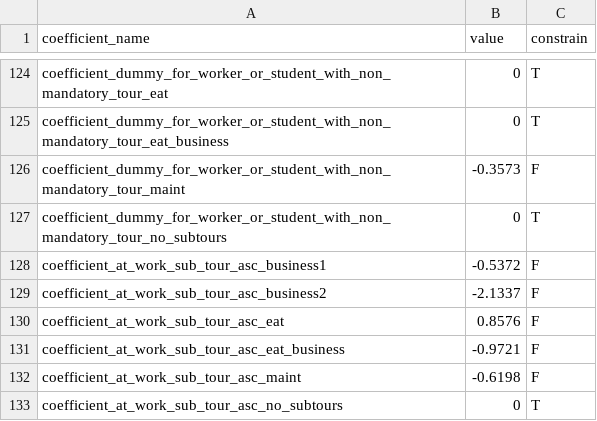
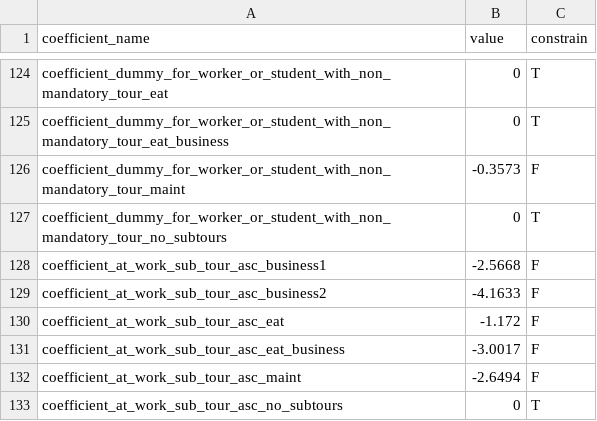
Before and after one commit to CMAP-REPOS/cmap_abm, a CSV file: activitysim/configs/atwork_subtour_frequency_coefficients.csv, drawn as a sheet; only a part is shown, gaps mark what is left out.

Commit message:
atwork tour freq calibration

```diff
--- a/activitysim/configs/atwork_subtour_frequency_coefficients.csv
+++ b/activitysim/configs/atwork_subtour_frequency_coefficients.csv
@@ -127,7 +127,7 @@ coefficient_dummy_for_worker_or_student_with_non_mandatory_tour_maint,-0.3573,F
 coefficient_dummy_for_worker_or_student_with_non_mandatory_tour_no_subtours,0,T
-coefficient_at_work_sub_tour_asc_business1,-0.5372,F
-coefficient_at_work_sub_tour_asc_business2,-2.1337,F
-coefficient_at_work_sub_tour_asc_eat,0.8576,F
-coefficient_at_work_sub_tour_asc_eat_business,-0.9721,F
-coefficient_at_work_sub_tour_asc_maint,-0.6198,F
+coefficient_at_work_sub_tour_asc_business1,-2.5668,F
+coefficient_at_work_sub_tour_asc_business2,-4.1633,F
+coefficient_at_work_sub_tour_asc_eat,-1.172,F
+coefficient_at_work_sub_tour_asc_eat_business,-3.0017,F
+coefficient_at_work_sub_tour_asc_maint,-2.6494,F
 coefficient_at_work_sub_tour_asc_no_subtours,0,T
```
